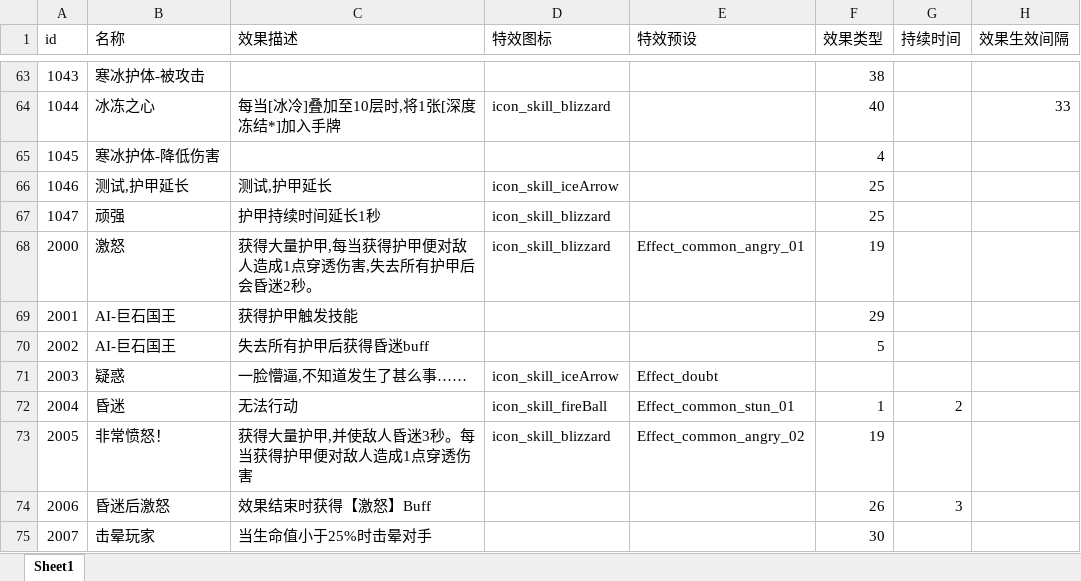
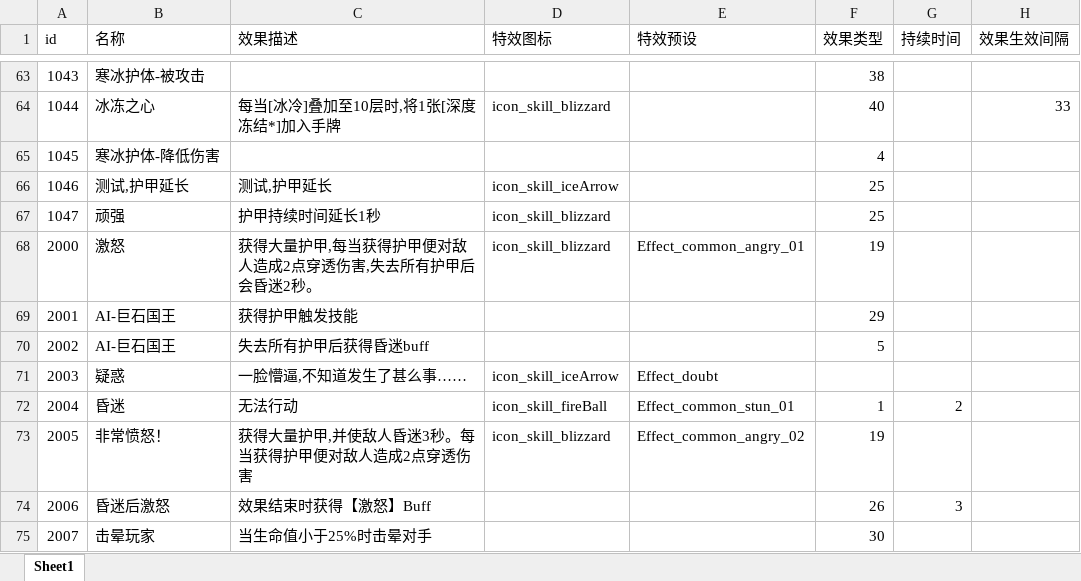
Before and after one commit to heizmoon/MagicPlay, an Excel workbook: Client/Assets/Data/Buff.xlsx, sheet Sheet1, drawn as a sheet; only a part is shown, gaps mark what is left out; values as stored, in another font and other column widths than the file's, no borders; the diff names each change by its address in the sheet, - before the commit and + after, or states it on an @@ line.

```diff
--- a/Client/Assets/Data/Buff.xlsx (sheet Sheet1)
+++ b/Client/Assets/Data/Buff.xlsx (sheet Sheet1)
-C68 (效果描述): 获得大量护甲,每当获得护甲便对敌人造成1点穿透伤害,失去所有护甲后会昏迷2秒。
+C68 (效果描述): 获得大量护甲,每当获得护甲便对敌人造成2点穿透伤害,失去所有护甲后会昏迷2秒。
-C73 (效果描述): 获得大量护甲,并使敌人昏迷3秒。每当获得护甲便对敌人造成1点穿透伤害
+C73 (效果描述): 获得大量护甲,并使敌人昏迷3秒。每当获得护甲便对敌人造成2点穿透伤害
```
Also changed, not shown: Client/Assets/Data/Skill.xlsx, 2 other files.
